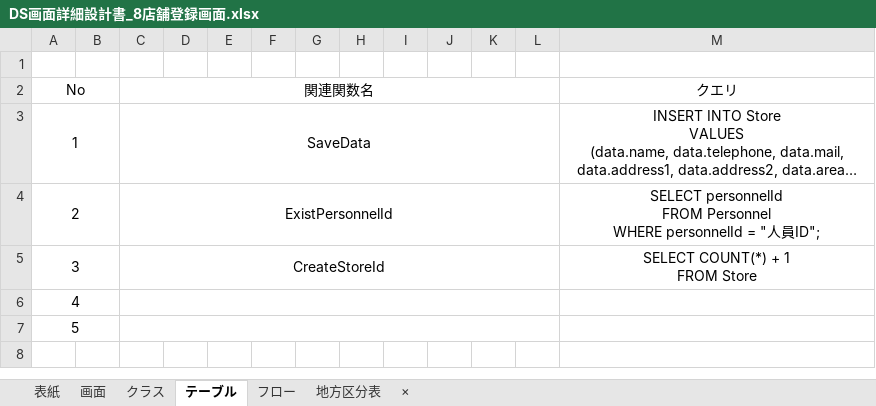
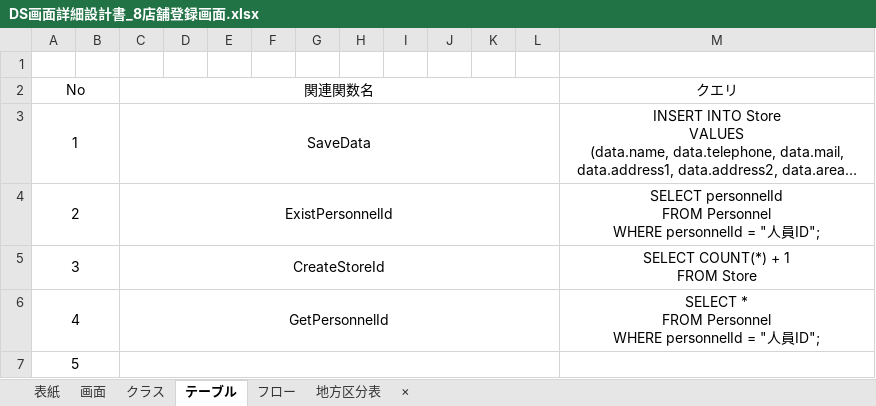
Before and after one commit to HasegawaTakatune/DeliverySystem, an Excel workbook: DS/001_設計書/002_詳細設計書/DS画面詳細設計書_8店舗登録画面.xlsx, sheet テーブル, drawn as a sheet; long unchanged cells end in …; values as stored, in another font and other column widths than the file's, no borders; ↵ is a line break in a cell; the diff names each change by its address in the sheet, - before the commit and + after, or states it on an @@ line.

```diff
--- a/DS/001_設計書/002_詳細設計書/DS画面詳細設計書_8店舗登録画面.xlsx (sheet テーブル)
+++ b/DS/001_設計書/002_詳細設計書/DS画面詳細設計書_8店舗登録画面.xlsx (sheet テーブル)
-C6 (関連関数名): (empty)
+C6 (関連関数名): GetPersonnelId
-M6 (クエリ): (empty)
+M6 (クエリ): SELECT * ↵ FROM Personnel ↵ WHERE personnelId = "人員ID";
```
Also changed, not shown: sheet クラス, sheet 画面, formulas that keep their value, charts or pictures, DS/001_設計書/002_詳細設計書/DS構造体詳細設計書.xlsx, DS/001_設計書/002_詳細設計書/DS画面詳細設計書_3人員登録画面.xlsx, 6 other files.
